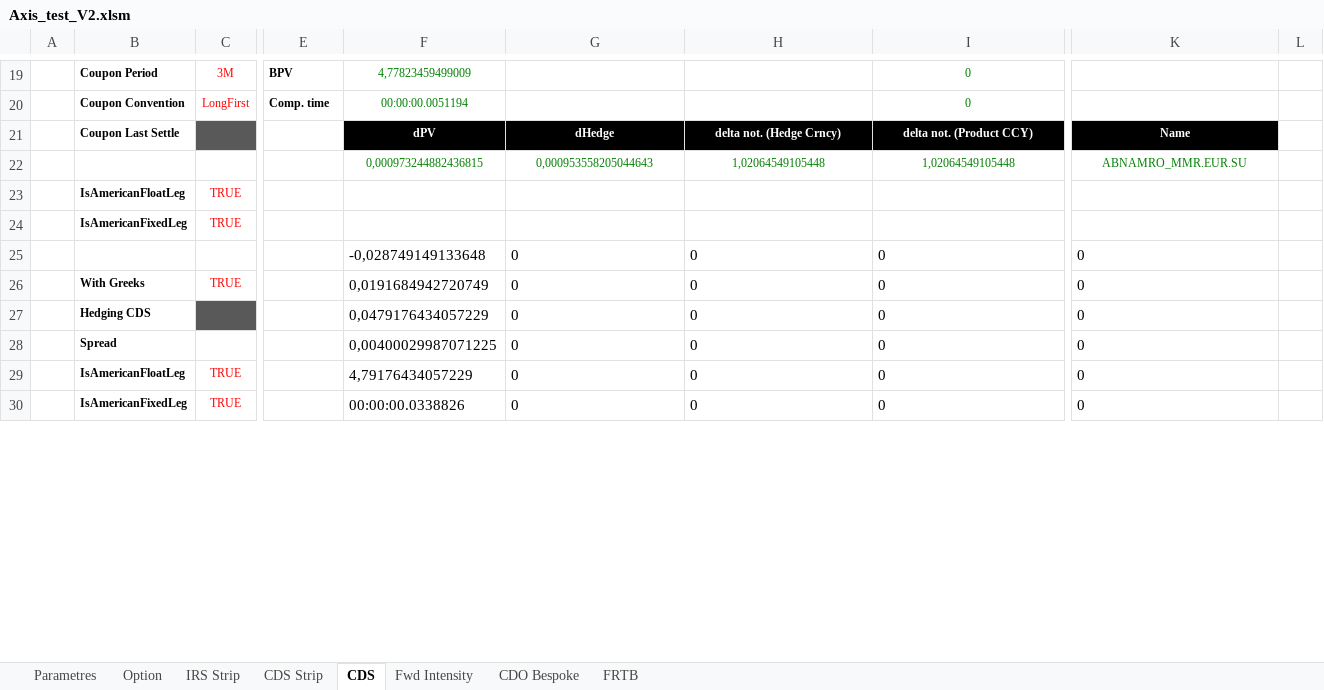
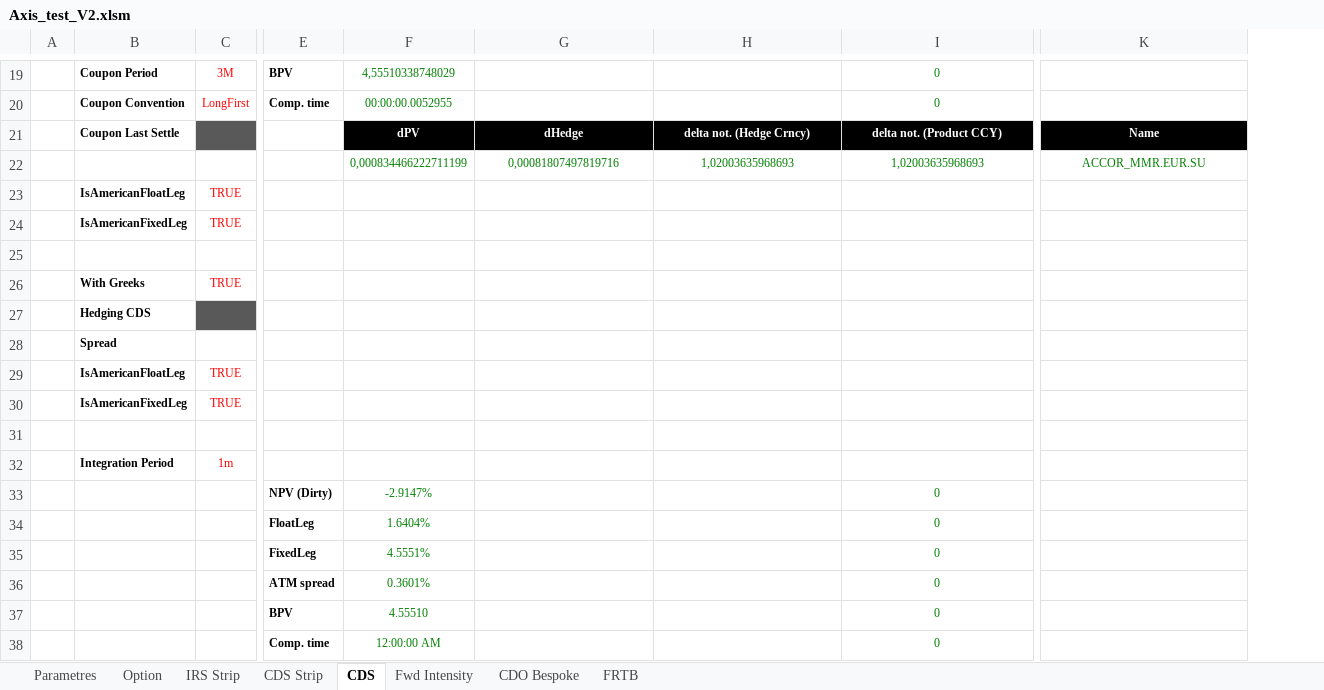
Before and after one commit to mbaAxis/Valo, an Excel workbook: common/Axis_test_V2.xlsm, sheet CDS, drawn as a sheet; only a part is shown, gaps mark what is left out; values as stored, in another font and other column widths than the file's, no borders; charts and pictures and conditional formats not drawn; removed rows and columns are numbered as before the commit, all else as after; rows hold the shown columns only; the diff covers the shown part only; the diff names each change by its address in the sheet, - before the commit and + after, or states it on an @@ line.

```diff
--- a/common/Axis_test_V2.xlsm (sheet CDS)
+++ b/common/Axis_test_V2.xlsm (sheet CDS)
-column F, rows 19-21: 4,77823459499009 | 00:00:00.0051194 | dPV; rows 25-30: -0,028749149133648 | 0,0191684942720749 | 0,0479176434057229 | 0,00400029987071225 | 4,79176434057229 | 00:00:00.0338826
+column F, rows 19-21: 4,55510338748029 | 00:00:00.0052955 | dPV; rows 33-38: -2.9147% | 1.6404% | 4.5551% | 0.3601% | 4.55510 | 12:00:00 AM
-column L, empty
-row 22:  |  |  |  | 0,000973244882436815 | 0,000953558205044643 | 1,02064549105448 | 1,02064549105448 | ABNAMRO_MMR.EUR.SU
+row 22:  |  |  |  | 0,000834466222711199 | 0,00081807497819716 | 1,02003635968693 | 1,02003635968693 | ACCOR_MMR.EUR.SU
+row 25: (empty)
+row 26:  | With Greeks | TRUE
+row 27:  | Hedging CDS
+row 28:  | Spread
+row 29:  | IsAmericanFloatLeg | TRUE
+row 30:  | IsAmericanFixedLeg | TRUE
+row 31: (empty)
+row 32:  | Integration Period | 1m
-E33: (empty)
+E33: NPV (Dirty)
-G33:H38 text colour: black
+G33:H38 text colour: #FFFFFF
@@ G33:K38 text size: smaller, alignment: left → center @@
-H33:H38 bold: off
+H33:H38 bold: on
-I33:I38 text colour: black
+I33:I38 text colour: #008000
@@ K33:K38 text colour: black → #FFFFFF, bold: off → on @@
-B34: With Greeks
+B34: (empty)
-C34: TRUE
+C34: (empty)
-E34: (empty)
+E34: FloatLeg
-B35: Hedging CDS
+B35: (empty)
-C35 fill: #595959
+C35 fill: none
-E35: (empty)
+E35: FixedLeg
-B36: Spread
+B36: (empty)
-E36: (empty)
+E36: ATM spread
-B37: IsAmericanFloatLeg
+B37: (empty)
-C37:C38: TRUE
+C37:C38: (empty)
-E37: (empty)
+E37: BPV
-B38: IsAmericanFixedLeg
+B38: (empty)
-E38: (empty)
+E38: Comp. time
```
Also changed, not shown: 1 added row, 1 removed row, 7 edited cells and cell formats elsewhere in this sheet, sheet CDS Strip, sheet Fwd Intensity, sheet IRS Strip, sheet Parametres, formulas that keep their value, charts or pictures.
